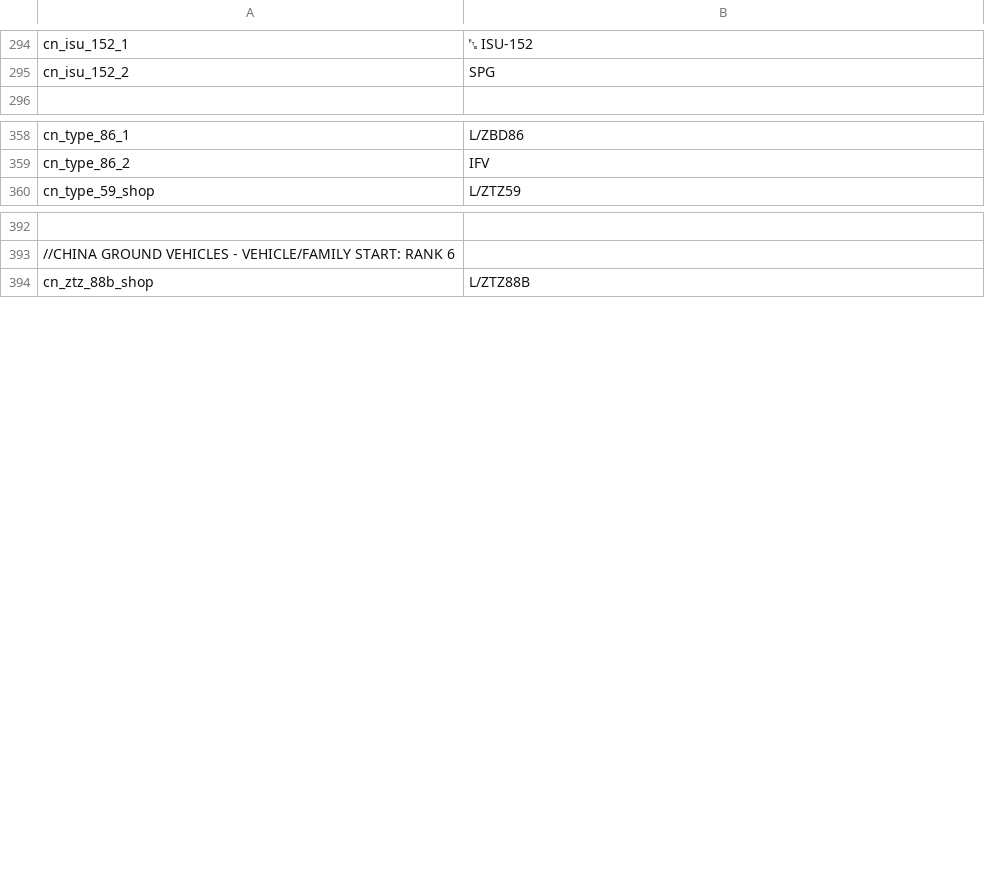
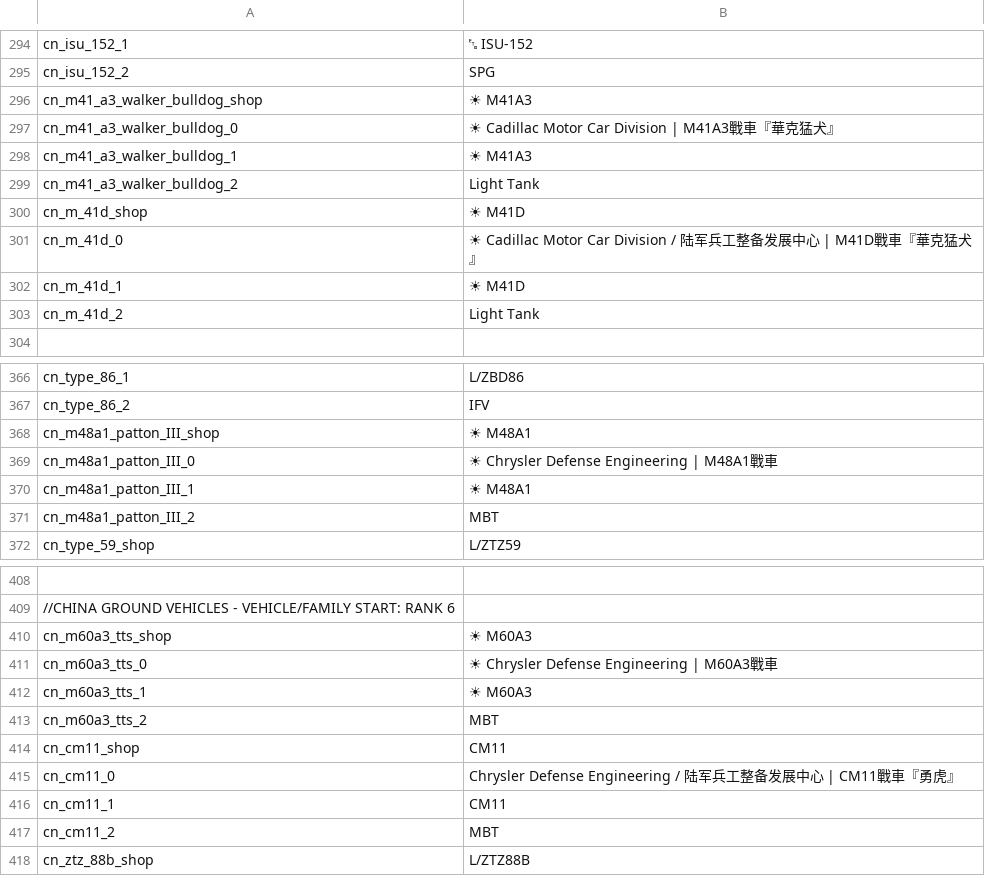
Before and after one commit to Addysaurus/lang_modding, a CSV file: packages/Package_Mandarin/WTHLM_units_mandarin.csv, drawn as a sheet; only a part is shown, gaps mark what is left out; the diff covers the shown part only; the diff names each change by its address in the sheet, - before the commit and + after, or states it on an @@ line.

Commit message:
1.13.01d25; Mandarin_1.00.00d76

```diff
--- a/packages/Package_Mandarin/WTHLM_units_mandarin.csv
+++ b/packages/Package_Mandarin/WTHLM_units_mandarin.csv
+row 296: cn_m41_a3_walker_bulldog_shop | ☀ M41A3
+row 297: cn_m41_a3_walker_bulldog_0 | ☀ Cadillac Motor Car Division | M41A3戰車『華克猛犬』
+row 298: cn_m41_a3_walker_bulldog_1 | ☀ M41A3
+row 299: cn_m41_a3_walker_bulldog_2 | Light Tank
+row 300: cn_m_41d_shop | ☀ M41D
+row 301: cn_m_41d_0 | ☀ Cadillac Motor Car Division / 陆军兵工整备发展中心 | M41D戰車『華克猛犬』
+row 302: cn_m_41d_1 | ☀ M41D
+row 303: cn_m_41d_2 | Light Tank
+row 368: cn_m48a1_patton_III_shop | ☀ M48A1
+row 369: cn_m48a1_patton_III_0 | ☀ Chrysler Defense Engineering | M48A1戰車
+row 370: cn_m48a1_patton_III_1 | ☀ M48A1
+row 371: cn_m48a1_patton_III_2 | MBT
+row 410: cn_m60a3_tts_shop | ☀ M60A3
+row 411: cn_m60a3_tts_0 | ☀ Chrysler Defense Engineering | M60A3戰車
+row 412: cn_m60a3_tts_1 | ☀ M60A3
+row 413: cn_m60a3_tts_2 | MBT
+row 414: cn_cm11_shop | CM11
+row 415: cn_cm11_0 | Chrysler Defense Engineering / 陆军兵工整备发展中心 | CM11戰車『勇虎』
+row 416: cn_cm11_1 | CM11
+row 417: cn_cm11_2 | MBT
```
Also changed, not shown: 4 added rows and 2 edited cells elsewhere in this file, WTHLM/WTHLM_skins.csv, WTHLM/WTHLM_units_weaponry.csv, 2 other files.
